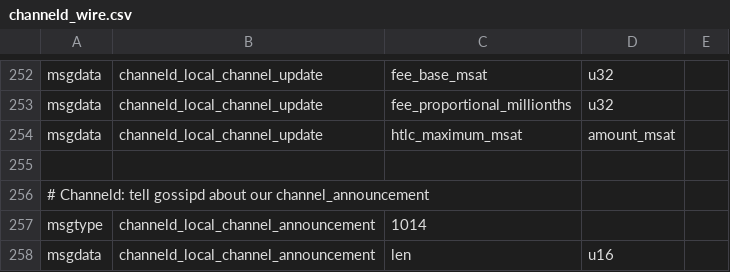
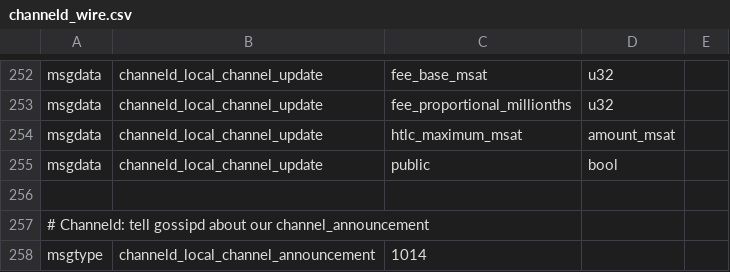
Before and after one commit to whitslack/lightning, a CSV file: channeld/channeld_wire.csv, drawn as a sheet; only a part is shown, gaps mark what is left out; the shorter side is filled out with more unchanged rows.

Commit message:
gossipd: set no_forward bit on channel_update for private channels.
Signed-off-by: Rusty Russell <rusty@rustcorp.com.au>
Changelog-Added: Protocol: We now set the `dont_forward` bit on private channel_update's message_flags (as per latest BOLTs).

```diff
--- a/channeld/channeld_wire.csv
+++ b/channeld/channeld_wire.csv
@@ -254,2 +254,3 @@ msgdata,channeld_local_channel_update,fee_proportional_millionths,u32,
 msgdata,channeld_local_channel_update,htlc_maximum_msat,amount_msat,
+msgdata,channeld_local_channel_update,public,bool,
 
```
Also changed, not shown: 5 other files.
